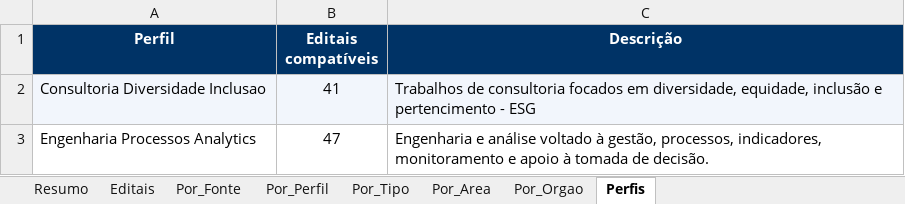
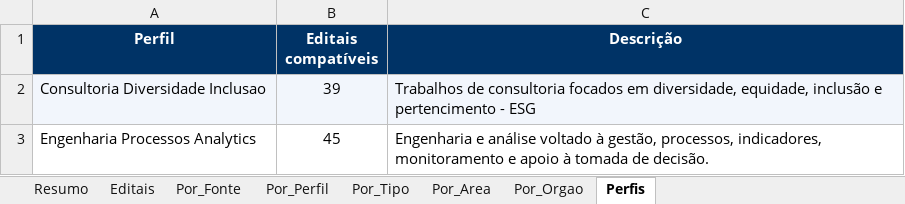
Before and after one commit to ams1974/analise-editais, an Excel workbook: analise_editais_pnud.xlsx, sheet Perfis, drawn as a sheet; values as stored, in another font and other column widths than the file's, no borders; the diff names each change by its address in the sheet, - before the commit and + after, or states it on an @@ line.

```diff
--- a/analise_editais_pnud.xlsx (sheet Perfis)
+++ b/analise_editais_pnud.xlsx (sheet Perfis)
-B2 (Editais compatíveis): 41
+B2 (Editais compatíveis): 39
-B3 (Editais compatíveis): 47
+B3 (Editais compatíveis): 45
```
Also changed, not shown: sheet Editais, sheet Por_Area, sheet Resumo, sheet Por_Perfil, sheet Por_Orgao, sheet Por_Fonte, 1 more sheet, 6 other files.
